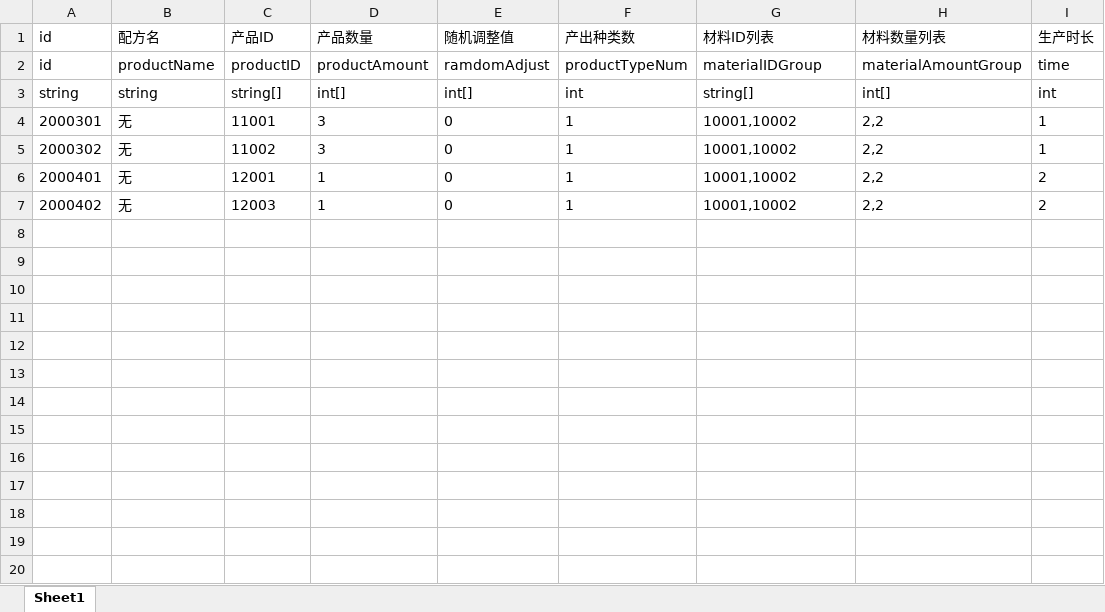
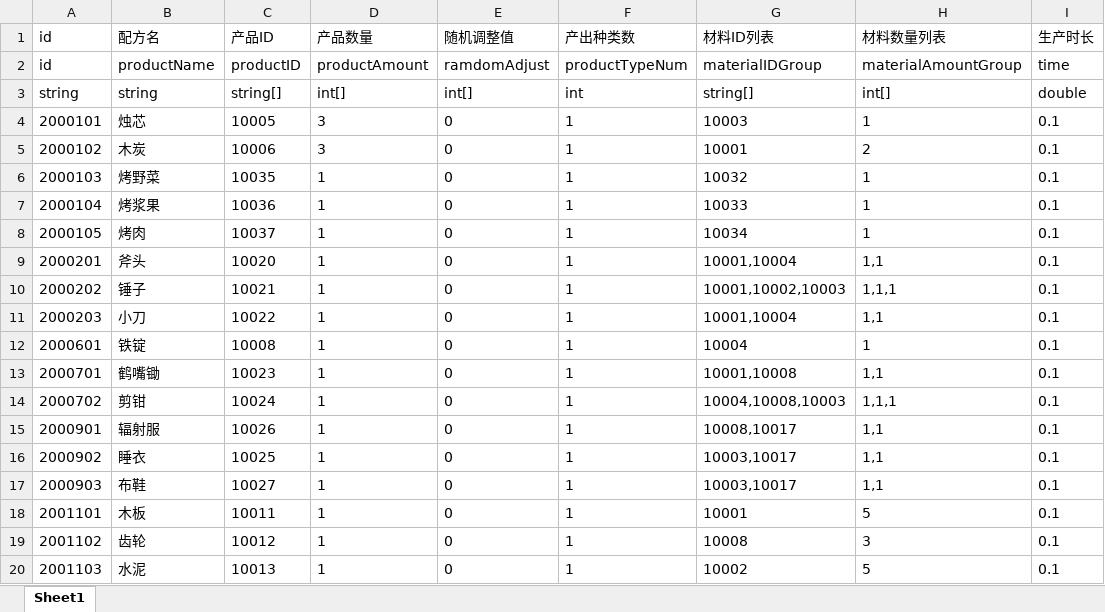
Before and after one commit to mook-wenyu/BOOOMJAM25-4, an Excel workbook: Configs/Recipes.xlsx, sheet Sheet1, drawn as a sheet; values as stored, in another font and other column widths than the file's, no borders; removed rows and columns are numbered as before the commit, all else as after; the diff names each change by its address in the sheet, - before the commit and + after, or states it on an @@ line.

```diff
--- a/Configs/Recipes.xlsx (sheet Sheet1)
+++ b/Configs/Recipes.xlsx (sheet Sheet1)
-I3 (生产时长): int
+I3 (生产时长): double
-row 4: 2000301 | 无 | 11001 | 3 | 0 | 1 | 10001,10002 | 2,2 | 1
-row 5: 2000302 | 无 | 11002 | 3 | 0 | 1 | 10001,10002 | 2,2 | 1
-row 6: 2000401 | 无 | 12001 | 1 | 0 | 1 | 10001,10002 | 2,2 | 2
-row 7: 2000402 | 无 | 12003 | 1 | 0 | 1 | 10001,10002 | 2,2 | 2
+row 4: 2000101 | 烛芯 | 10005 | 3 | 0 | 1 | 10003 | 1 | 0.1
+row 5: 2000102 | 木炭 | 10006 | 3 | 0 | 1 | 10001 | 2 | 0.1
+row 6: 2000103 | 烤野菜 | 10035 | 1 | 0 | 1 | 10032 | 1 | 0.1
+row 7: 2000104 | 烤浆果 | 10036 | 1 | 0 | 1 | 10033 | 1 | 0.1
+row 8: 2000105 | 烤肉 | 10037 | 1 | 0 | 1 | 10034 | 1 | 0.1
+row 9: 2000201 | 斧头 | 10020 | 1 | 0 | 1 | 10001,10004 | 1,1 | 0.1
+row 10: 2000202 | 锤子 | 10021 | 1 | 0 | 1 | 10001,10002,10003 | 1,1,1 | 0.1
+row 11: 2000203 | 小刀 | 10022 | 1 | 0 | 1 | 10001,10004 | 1,1 | 0.1
+row 12: 2000601 | 铁锭 | 10008 | 1 | 0 | 1 | 10004 | 1 | 0.1
+row 13: 2000701 | 鹤嘴锄 | 10023 | 1 | 0 | 1 | 10001,10008 | 1,1 | 0.1
+row 14: 2000702 | 剪钳 | 10024 | 1 | 0 | 1 | 10004,10008,10003 | 1,1,1 | 0.1
+row 15: 2000901 | 辐射服 | 10026 | 1 | 0 | 1 | 10008,10017 | 1,1 | 0.1
+row 16: 2000902 | 睡衣 | 10025 | 1 | 0 | 1 | 10003,10017 | 1,1 | 0.1
+row 17: 2000903 | 布鞋 | 10027 | 1 | 0 | 1 | 10003,10017 | 1,1 | 0.1
+row 18: 2001101 | 木板 | 10011 | 1 | 0 | 1 | 10001 | 5 | 0.1
+row 19: 2001102 | 齿轮 | 10012 | 1 | 0 | 1 | 10008 | 3 | 0.1
+row 20: 2001103 | 水泥 | 10013 | 1 | 0 | 1 | 10002 | 5 | 0.1
```
Also changed, not shown: Configs/Building.xlsx, Configs/Item.xlsx, 27 other files.
